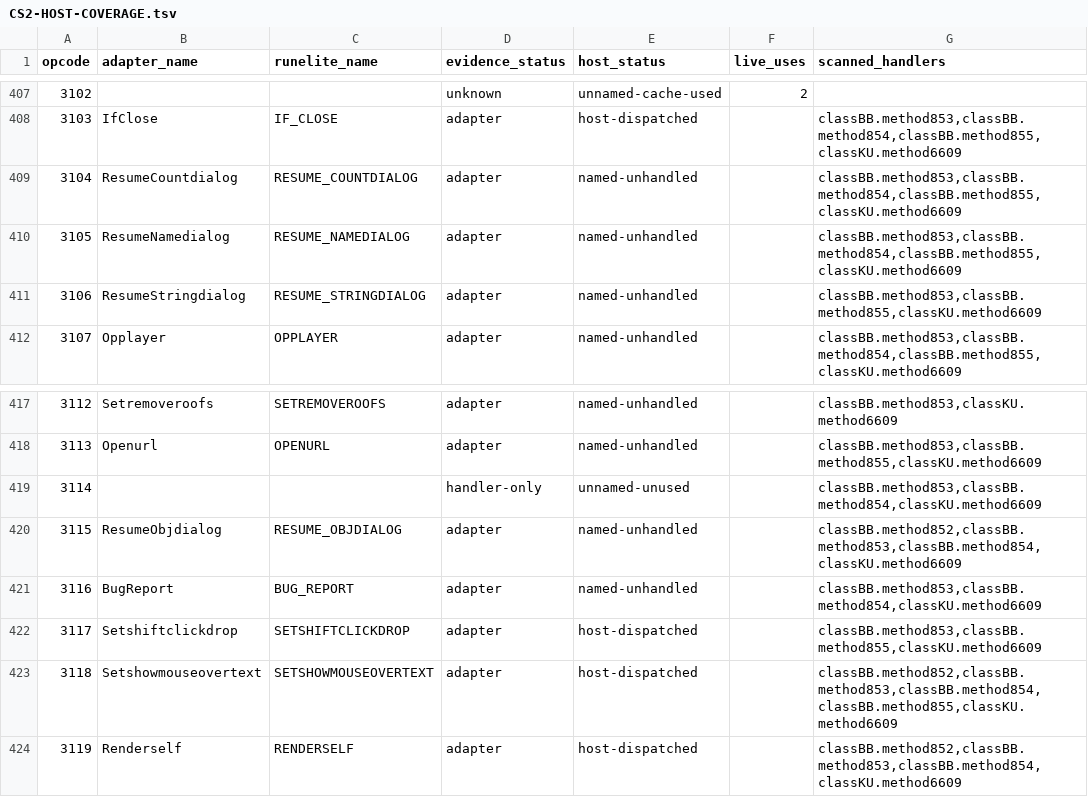
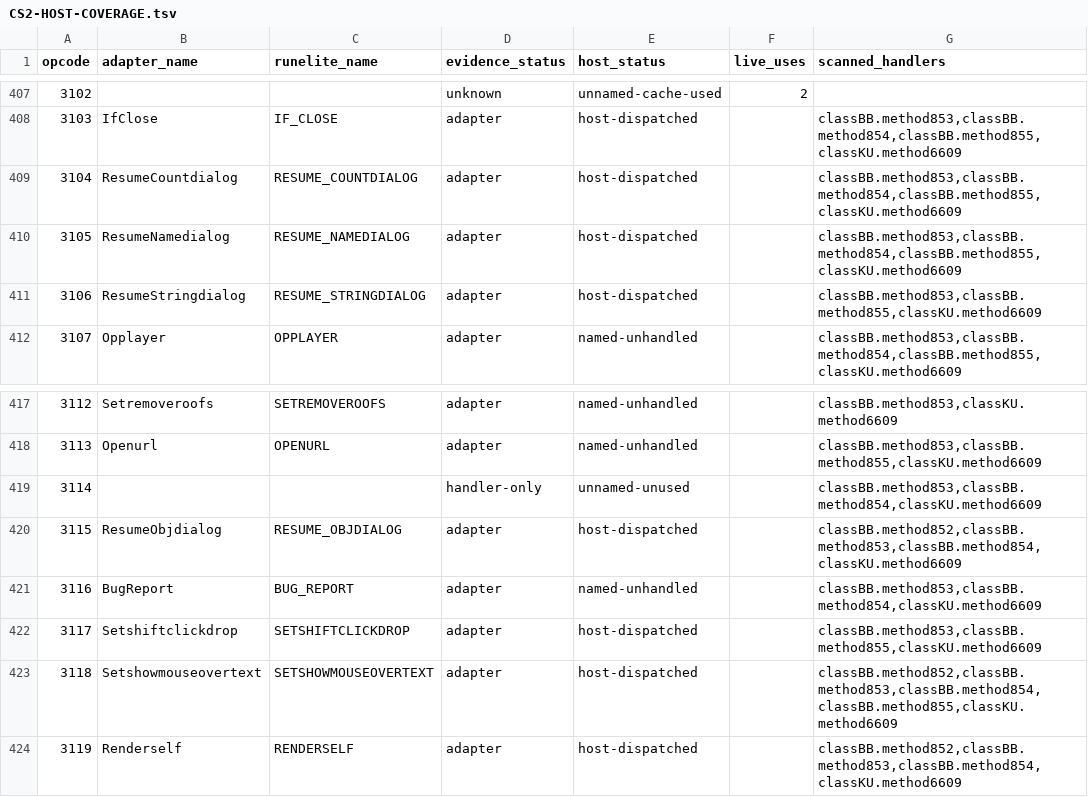
Before and after one commit to Neosback/rustclient, a TSV file: docs/reference/rs240-port/CS2-HOST-COVERAGE.tsv, drawn as a sheet; only a part is shown, gaps mark what is left out.

```diff
--- a/docs/reference/rs240-port/CS2-HOST-COVERAGE.tsv
+++ b/docs/reference/rs240-port/CS2-HOST-COVERAGE.tsv
@@ -408,5 +408,5 @@ opcode	adapter_name	runelite_name	evidence_status	host_status	live_uses	scanned_
 3103	IfClose	IF_CLOSE	adapter	host-dispatched		classBB.method853,classBB.method854,classBB.method855,classKU.method6609
-3104	ResumeCountdialog	RESUME_COUNTDIALOG	adapter	named-unhandled		classBB.method853,classBB.method854,classBB.method855,classKU.method6609
-3105	ResumeNamedialog	RESUME_NAMEDIALOG	adapter	named-unhandled		classBB.method853,classBB.method854,classBB.method855,classKU.method6609
-3106	ResumeStringdialog	RESUME_STRINGDIALOG	adapter	named-unhandled		classBB.method853,classBB.method855,classKU.method6609
+3104	ResumeCountdialog	RESUME_COUNTDIALOG	adapter	host-dispatched		classBB.method853,classBB.method854,classBB.method855,classKU.method6609
+3105	ResumeNamedialog	RESUME_NAMEDIALOG	adapter	host-dispatched		classBB.method853,classBB.method854,classBB.method855,classKU.method6609
+3106	ResumeStringdialog	RESUME_STRINGDIALOG	adapter	host-dispatched		classBB.method853,classBB.method855,classKU.method6609
 3107	Opplayer	OPPLAYER	adapter	named-unhandled		classBB.method853,classBB.method854,classBB.method855,classKU.method6609
@@ -419,3 +419,3 @@ opcode	adapter_name	runelite_name	evidence_status	host_status	live_uses	scanned_
 3114			handler-only	unnamed-unused		classBB.method853,classBB.method854,classKU.method6609
-3115	ResumeObjdialog	RESUME_OBJDIALOG	adapter	named-unhandled		classBB.method852,classBB.method853,classBB.method854,classKU.method6609
+3115	ResumeObjdialog	RESUME_OBJDIALOG	adapter	host-dispatched		classBB.method852,classBB.method853,classBB.method854,classKU.method6609
 3116	BugReport	BUG_REPORT	adapter	named-unhandled		classBB.method853,classBB.method854,classKU.method6609
```
Also changed, not shown: docs/reference/rs240-port/DEOB-PACKET-SITES.tsv, docs/reference/rs240-port/PACKET-COVERAGE.tsv, 6 other files.
